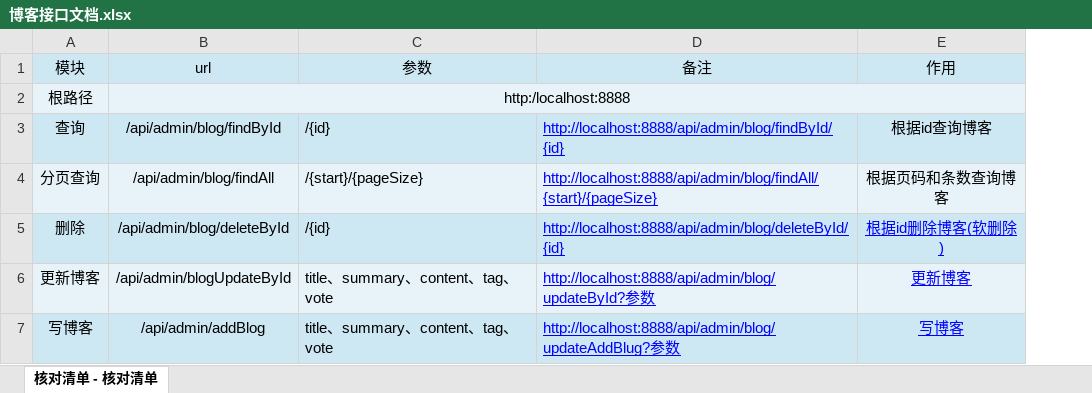
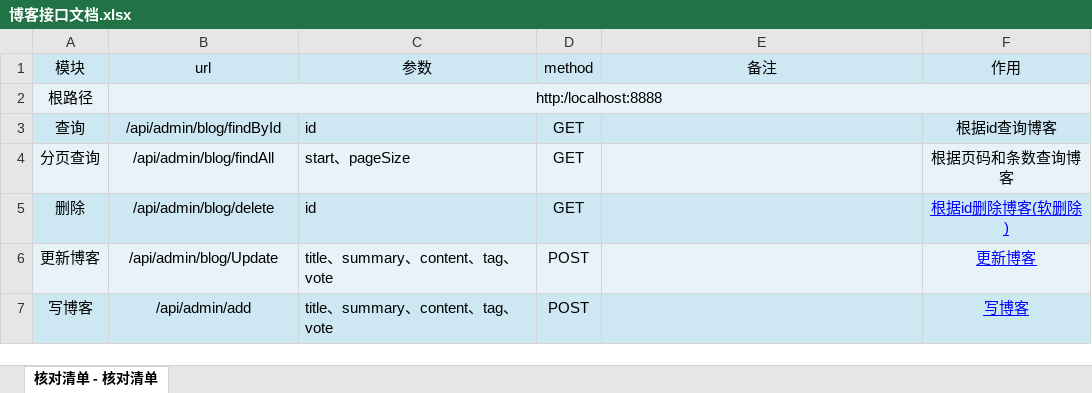
Before and after one commit to houko/SpringBootUnity, an Excel workbook: 接口文档/前台/博客接口文档.xlsx, sheet 核对清单 - 核对清单, drawn as a sheet; values as stored, in another font and other column widths than the file's, no borders; addresses are those after the commit; the diff names each change by its address in the sheet, - before the commit and + after, or states it on an @@ line.

```diff
--- a/接口文档/前台/博客接口文档.xlsx (sheet 核对清单 - 核对清单)
+++ b/接口文档/前台/博客接口文档.xlsx (sheet 核对清单 - 核对清单)
+column D (method), rows 3-7: GET | GET | GET | POST | POST
-C3 (参数): /{id}
+C3 (参数): id
-E3 (备注): http://localhost:8888/api/admin/blog/findById/{id}
+E3 (备注): (empty)
-C4 (参数): /{start}/{pageSize}
+C4 (参数): start、pageSize
-E4 (备注): http://localhost:8888/api/admin/blog/findAll/{start}/{pageSize}
+E4 (备注): (empty)
-B5 (url): /api/admin/blog/deleteById
+B5 (url): /api/admin/blog/delete
-C5 (参数): /{id}
+C5 (参数): id
-E5 (备注): http://localhost:8888/api/admin/blog/deleteById/{id}
+E5 (备注): (empty)
-B6 (url): /api/admin/blogUpdateById
+B6 (url): /api/admin/blog/Update
-E6 (备注): http://localhost:8888/api/admin/blog/updateById?参数
+E6 (备注): (empty)
-B7 (url): /api/admin/addBlog
+B7 (url): /api/admin/add
-E7 (备注): http://localhost:8888/api/admin/blog/updateAddBlug?参数
+E7 (备注): (empty)
```
Also changed, not shown: 接口文档/前台/用户相关接口.xlsx, 接口文档/后台/博客接口文档.xlsx, 1 other file.
